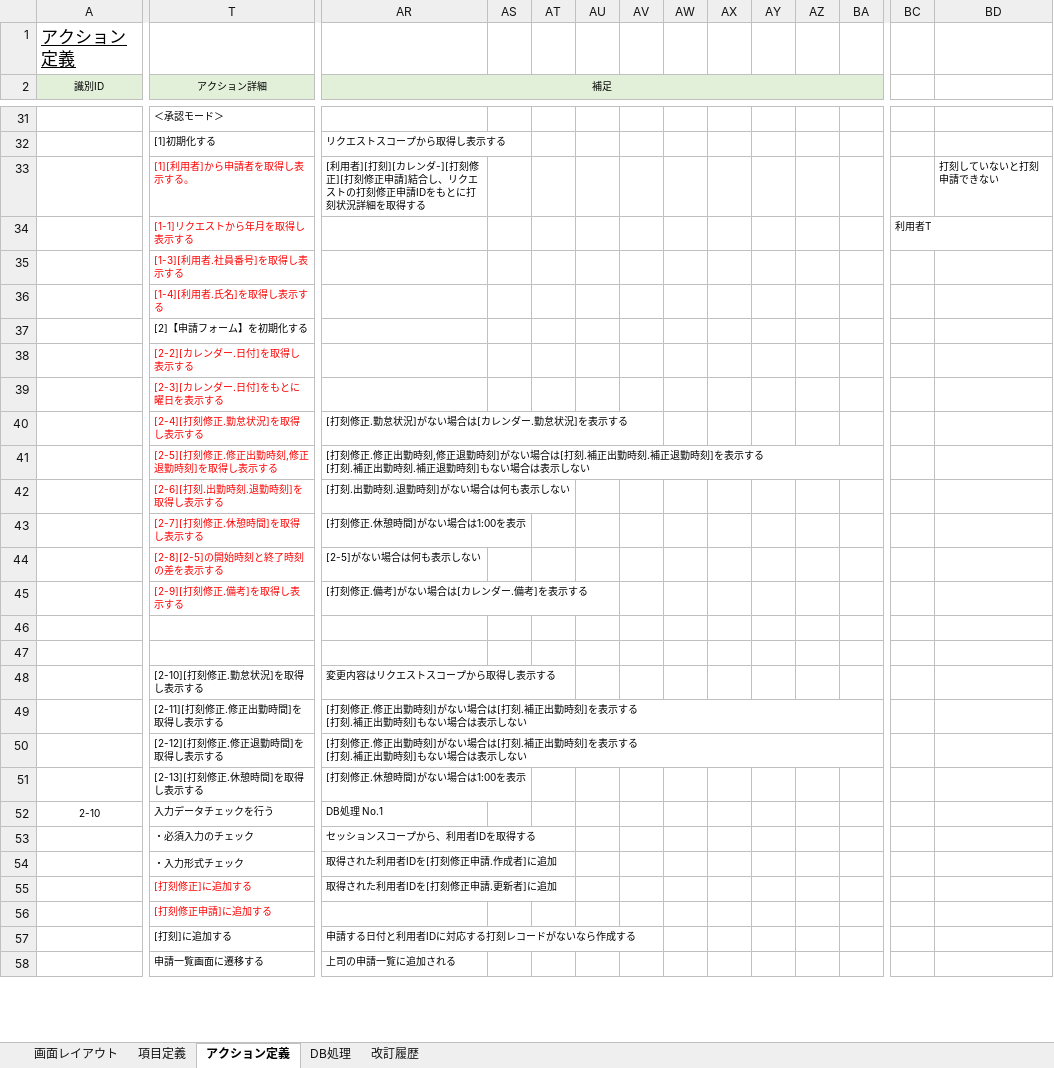
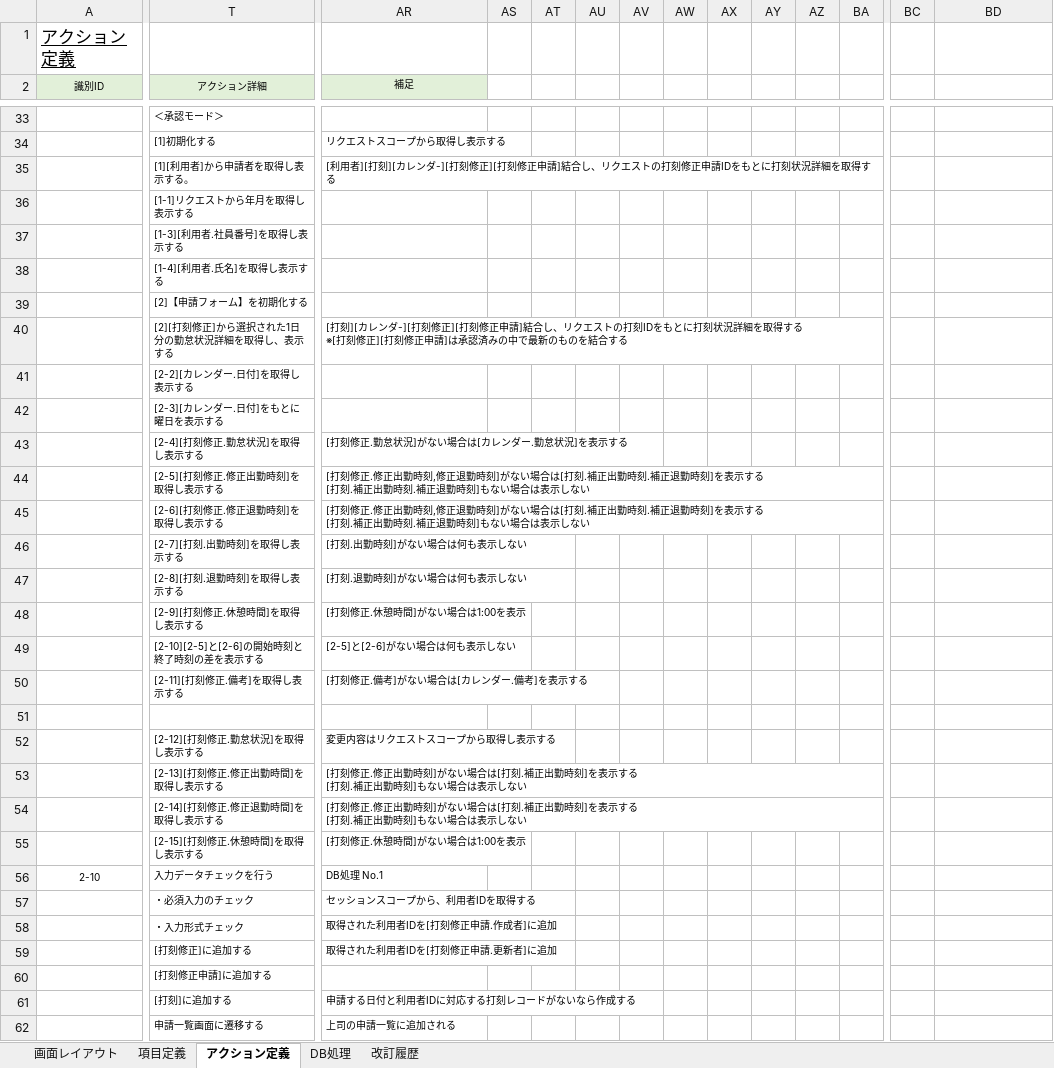
Before and after one commit to yoshiaradaiki/dakokusamurai-git-repository, an Excel workbook: 設計書_打刻侍/20_基本設計/02_画面定義/画面定義書/画面定義書（A600）勤務状況詳細画面.xlsx, sheet アクション定義, drawn as a sheet; only a part is shown, gaps mark what is left out; values as stored, in another font and other column widths than the file's, no borders; conditional formats not drawn; removed rows and columns are numbered as before the commit, all else as after; rows hold the shown columns only; ↵ is a line break in a cell; the diff covers the shown part only; the diff names each change by its address in the sheet, - before the commit and + after, or states it on an @@ line.

```diff
--- a/設計書_打刻侍/20_基本設計/02_画面定義/画面定義書/画面定義書（A600）勤務状況詳細画面.xlsx (sheet アクション定義)
+++ b/設計書_打刻侍/20_基本設計/02_画面定義/画面定義書/画面定義書（A600）勤務状況詳細画面.xlsx (sheet アクション定義)
-AR2:BB2 merged
-AS2:BA2 fill: #E2F0D9
+AS2:BA2 fill: none
-T35:T38 text colour: #FF0000
+T35:T38 text colour: black
-BD35: 打刻していないと打刻申請できない
+BD35: (empty)
-BC36: 利用者T
+BC36: (empty)
+row 40:  | [2][打刻修正]から選択された1日分の勤怠状況詳細を取得し、表示する | [打刻][カレンダ-][打刻修正][打刻修正申請]結合し、リクエストの打刻IDをもとに打刻状況詳細を取得する ↵ ※[打刻修正][打刻修正申請]は承認済みの中で最新のものを結合する
-T41:T44 text colour: #FF0000
+T41:T44 text colour: black
-T44 (アクション詳細): [2-5][打刻修正.修正出勤時刻,修正退勤時刻]を取得し表示する
+T44 (アクション詳細): [2-5][打刻修正.修正出勤時刻]を取得し表示する
-AR41:BB41 merged
+row 45:  | [2-6][打刻修正.修正退勤時刻]を取得し表示する | [打刻修正.修正出勤時刻,修正退勤時刻]がない場合は[打刻.補正出勤時刻.補正退勤時刻]を表示する ↵ [打刻.補正出勤時刻.補正退勤時刻]もない場合は表示しない
-T46 (アクション詳細): [2-6][打刻.出勤時刻.退勤時刻]を取得し表示する
+T46 (アクション詳細): [2-7][打刻.出勤時刻]を取得し表示する
-T46 text colour: #FF0000
+T46 text colour: black
-AR46 (補足): [打刻.出勤時刻.退勤時刻]がない場合は何も表示しない
+AR46 (補足): [打刻.出勤時刻]がない場合は何も表示しない
+row 47:  | [2-8][打刻.退勤時刻]を取得し表示する | [打刻.退勤時刻]がない場合は何も表示しない
-T48 (アクション詳細): [2-7][打刻修正.休憩時間]を取得し表示する
+T48 (アクション詳細): [2-9][打刻修正.休憩時間]を取得し表示する
-T48:T50 text colour: #FF0000
+T48:T50 text colour: black
-T49 (アクション詳細): [2-8][2-5]の開始時刻と終了時刻の差を表示する
+T49 (アクション詳細): [2-10][2-5]と[2-6]の開始時刻と終了時刻の差を表示する
-AR49 (補足): [2-5]がない場合は何も表示しない
+AR49 (補足): [2-5]と[2-6]がない場合は何も表示しない
-T50 (アクション詳細): [2-9][打刻修正.備考]を取得し表示する
+T50 (アクション詳細): [2-11][打刻修正.備考]を取得し表示する
-row 47: (empty)
-T52 (アクション詳細): [2-10][打刻修正.勤怠状況]を取得し表示する
+T52 (アクション詳細): [2-12][打刻修正.勤怠状況]を取得し表示する
-T53 (アクション詳細): [2-11][打刻修正.修正出勤時間]を取得し表示する
+T53 (アクション詳細): [2-13][打刻修正.修正出勤時間]を取得し表示する
-AR49:BB49 merged
-T54 (アクション詳細): [2-12][打刻修正.修正退勤時間]を取得し表示する
+T54 (アクション詳細): [2-14][打刻修正.修正退勤時間]を取得し表示する
-AR50:BB50 merged
-T55 (アクション詳細): [2-13][打刻修正.休憩時間]を取得し表示する
+T55 (アクション詳細): [2-15][打刻修正.休憩時間]を取得し表示する
-T59:T60 text colour: #FF0000
+T59:T60 text colour: black
```
Also changed, not shown: 19 added rows, 17 edited cells, cell formats and merged cells elsewhere in this sheet, sheet DB処理, sheet 項目定義, sheet 画面レイアウト, charts or pictures.
